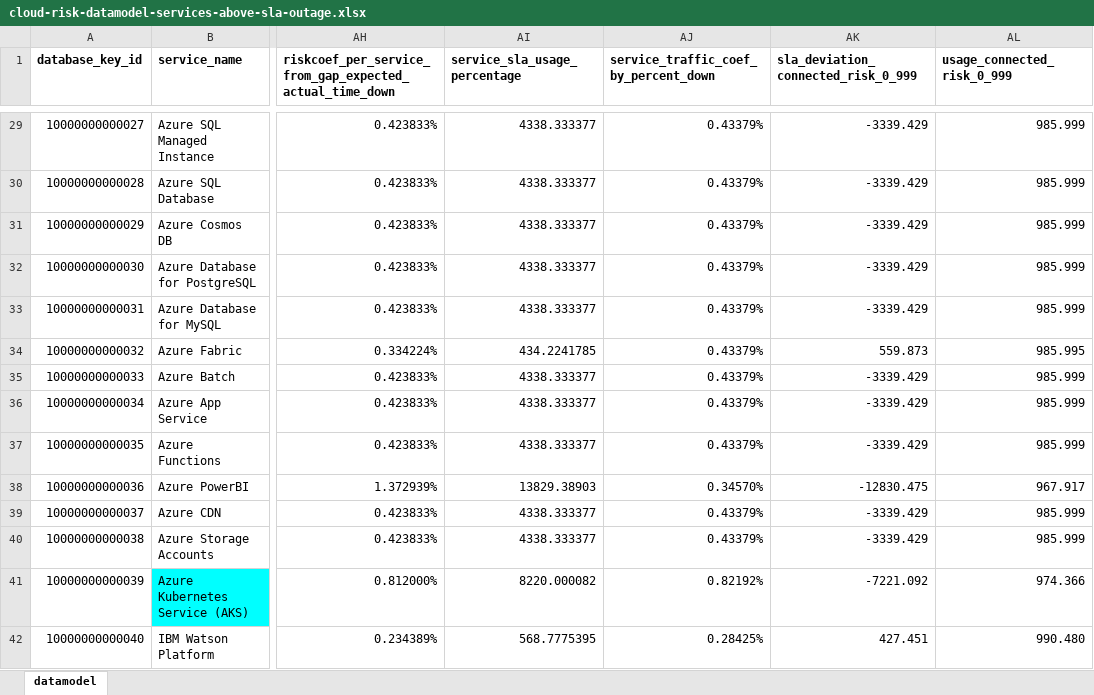
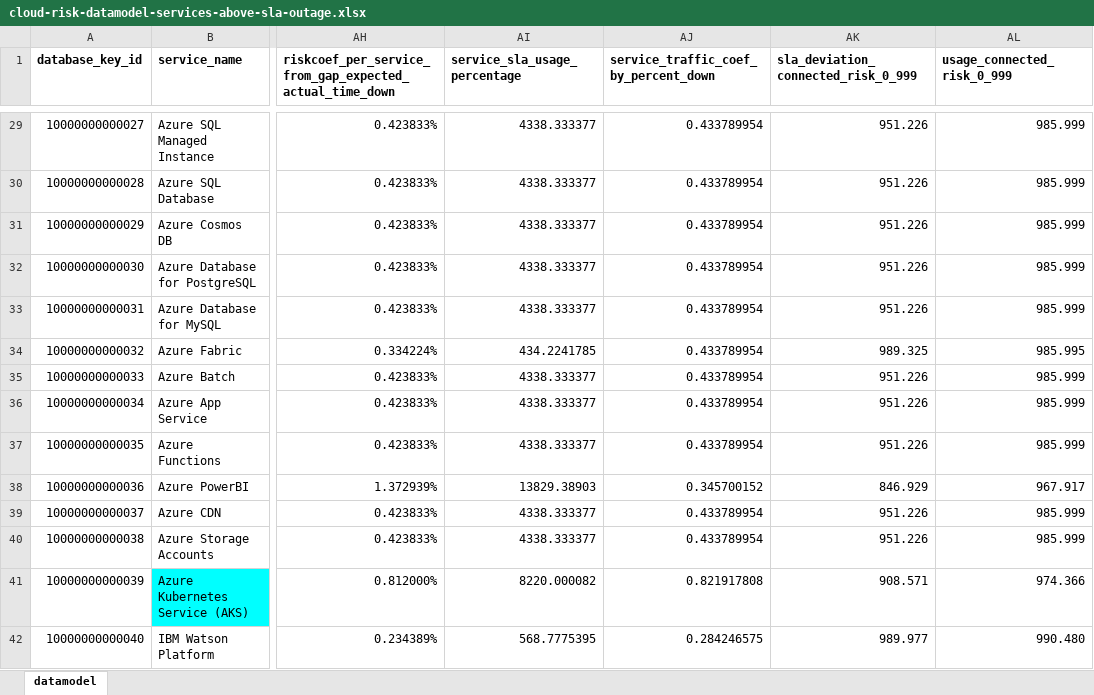
Before and after one commit to jpacerqueira/insureyourtechcloudgraph, an Excel workbook: information/datamodel/cloud-risk-datamodel-services-above-sla-outage.xlsx, sheet datamodel, drawn as a sheet; only a part is shown, gaps mark what is left out; values as stored, in another font and other column widths than the file's, no borders; charts and pictures not drawn; the diff covers the shown part only; the diff names each change by its address in the sheet, - before the commit and + after, or states it on an @@ line.

```diff
--- a/information/datamodel/cloud-risk-datamodel-services-above-sla-outage.xlsx (sheet datamodel)
+++ b/information/datamodel/cloud-risk-datamodel-services-above-sla-outage.xlsx (sheet datamodel)
-AJ29:AJ37: 0.43379%
+AJ29:AJ37: 0.433789954
-AK29:AK33: -3339.429
+AK29:AK33: 951.226
-AK34: 559.873
+AK34: 989.325
-AK35:AK37: -3339.429
+AK35:AK37: 951.226
-AJ38: 0.34570%
+AJ38: 0.345700152
-AK38: -12830.475
+AK38: 846.929
-AJ39:AJ40: 0.43379%
+AJ39:AJ40: 0.433789954
-AK39:AK40: -3339.429
+AK39:AK40: 951.226
-AJ41: 0.82192%
+AJ41: 0.821917808
-AK41: -7221.092
+AK41: 908.571
-AJ42: 0.28425%
+AJ42: 0.284246575
-AK42: 427.451
+AK42: 989.977
```
Also changed, not shown: 262 edited cells elsewhere in this sheet, formulas that keep their value, information/datamodel/formulas.xlsx, 35 other files.
